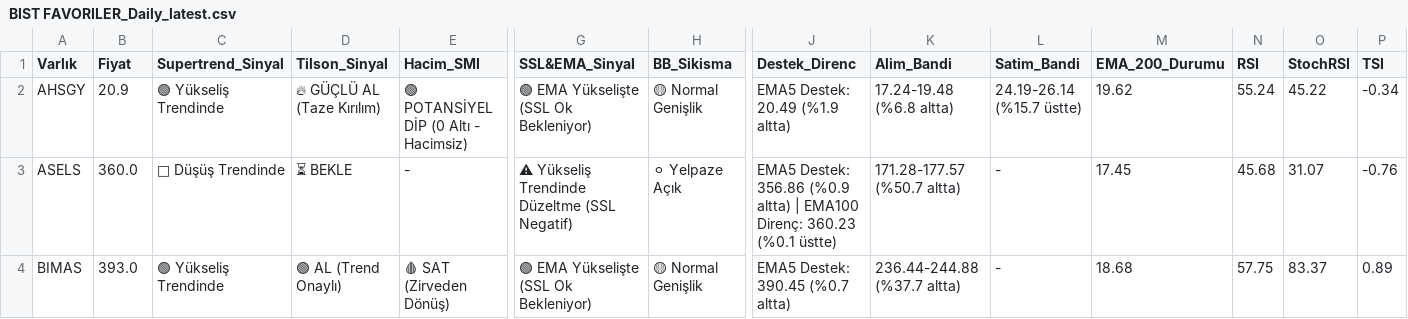
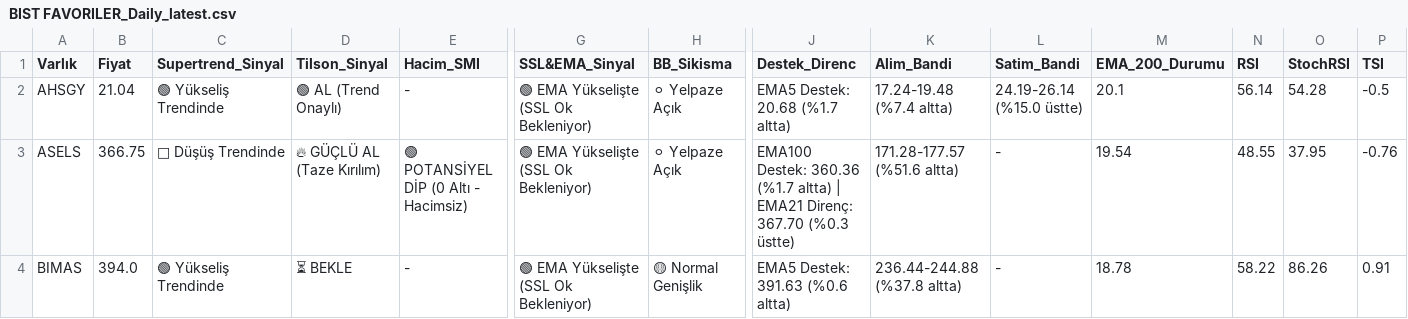
Before and after one commit to Enesaksan/financial_analysis, a CSV file: raporlar/BIST FAVORILER_Daily_latest.csv, drawn as a sheet; only a part is shown, gaps mark what is left out; the diff covers the shown part only; the diff names each change by its address in the sheet, - before the commit and + after, or states it on an @@ line.

```diff
--- a/raporlar/BIST FAVORILER_Daily_latest.csv
+++ b/raporlar/BIST FAVORILER_Daily_latest.csv
-B2 (Fiyat): 20.9
+B2 (Fiyat): 21.04
-D2 (Tilson_Sinyal): 🔥 GÜÇLÜ AL (Taze Kırılım)
+D2 (Tilson_Sinyal): 🟢 AL (Trend Onaylı)
-E2 (Hacim_SMI): 🟢 POTANSİYEL DİP (0 Altı - Hacimsiz)
+E2 (Hacim_SMI): -
-H2 (BB_Sikisma): 🟡 Normal Genişlik
+H2 (BB_Sikisma): ⚪ Yelpaze Açık
-J2 (Destek_Direnc): EMA5 Destek: 20.49 (%1.9 altta)
+J2 (Destek_Direnc): EMA5 Destek: 20.68 (%1.7 altta)
-K2 (Alim_Bandi): 17.24-19.48 (%6.8 altta)
+K2 (Alim_Bandi): 17.24-19.48 (%7.4 altta)
-L2 (Satim_Bandi): 24.19-26.14 (%15.7 üstte)
+L2 (Satim_Bandi): 24.19-26.14 (%15.0 üstte)
-M2 (EMA_200_Durumu): 19.62
+M2 (EMA_200_Durumu): 20.1
-N2 (RSI): 55.24
+N2 (RSI): 56.14
-O2 (StochRSI): 45.22
+O2 (StochRSI): 54.28
-P2 (TSI): -0.34
+P2 (TSI): -0.5
-B3 (Fiyat): 360.0
+B3 (Fiyat): 366.75
-D3 (Tilson_Sinyal): ⏳ BEKLE
+D3 (Tilson_Sinyal): 🔥 GÜÇLÜ AL (Taze Kırılım)
-E3 (Hacim_SMI): -
+E3 (Hacim_SMI): 🟢 POTANSİYEL DİP (0 Altı - Hacimsiz)
-G3 (SSL&EMA_Sinyal): ⚠ Yükseliş Trendinde Düzeltme (SSL Negatif)
+G3 (SSL&EMA_Sinyal): 🟢 EMA Yükselişte (SSL Ok Bekleniyor)
-J3 (Destek_Direnc): EMA5 Destek: 356.86 (%0.9 altta) | EMA100 Direnç: 360.23 (%0.1 üstte)
+J3 (Destek_Direnc): EMA100 Destek: 360.36 (%1.7 altta) | EMA21 Direnç: 367.70 (%0.3 üstte)
-K3 (Alim_Bandi): 171.28-177.57 (%50.7 altta)
+K3 (Alim_Bandi): 171.28-177.57 (%51.6 altta)
-M3 (EMA_200_Durumu): 17.45
+M3 (EMA_200_Durumu): 19.54
-N3 (RSI): 45.68
+N3 (RSI): 48.55
-O3 (StochRSI): 31.07
+O3 (StochRSI): 37.95
-B4 (Fiyat): 393.0
+B4 (Fiyat): 394.0
-D4 (Tilson_Sinyal): 🟢 AL (Trend Onaylı)
+D4 (Tilson_Sinyal): ⏳ BEKLE
-E4 (Hacim_SMI): 🩸 SAT (Zirveden Dönüş)
+E4 (Hacim_SMI): -
-J4 (Destek_Direnc): EMA5 Destek: 390.45 (%0.7 altta)
+J4 (Destek_Direnc): EMA5 Destek: 391.63 (%0.6 altta)
-K4 (Alim_Bandi): 236.44-244.88 (%37.7 altta)
+K4 (Alim_Bandi): 236.44-244.88 (%37.8 altta)
-M4 (EMA_200_Durumu): 18.68
+M4 (EMA_200_Durumu): 18.78
-N4 (RSI): 57.75
+N4 (RSI): 58.22
-O4 (StochRSI): 83.37
+O4 (StochRSI): 86.26
-P4 (TSI): 0.89
+P4 (TSI): 0.91
```
Also changed, not shown: 83 edited cells elsewhere in this file, raporlar/ABD_Daily_latest.csv, raporlar/BIST_BIST_TUM_Daily_latest.csv, 9 other files.
